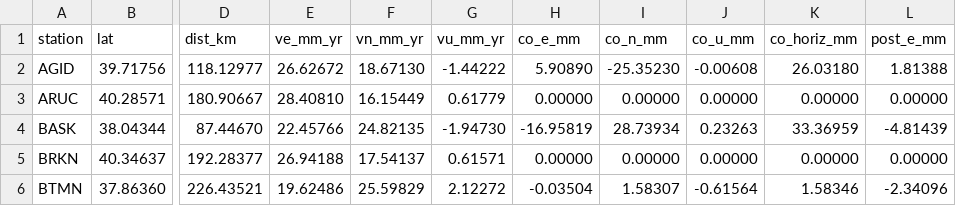
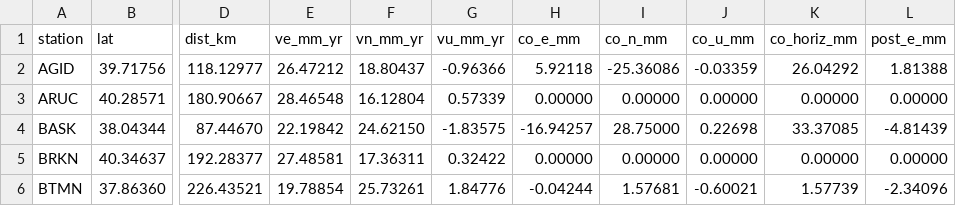
Before and after one commit to SismoKaos-Research/chaosmap, a CSV file: out/van2011/stations_gnss.csv, drawn as a sheet; only a part is shown, gaps mark what is left out; the diff covers the shown part only; the diff names each change by its address in the sheet, - before the commit and + after, or states it on an @@ line.

```diff
--- a/out/van2011/stations_gnss.csv
+++ b/out/van2011/stations_gnss.csv
-E2 (ve_mm_yr): 26.62672
+E2 (ve_mm_yr): 26.47212
-F2 (vn_mm_yr): 18.67130
+F2 (vn_mm_yr): 18.80437
-G2 (vu_mm_yr): -1.44222
+G2 (vu_mm_yr): -0.96366
-H2 (co_e_mm): 5.90890
+H2 (co_e_mm): 5.92118
-I2 (co_n_mm): -25.35230
+I2 (co_n_mm): -25.36086
-J2 (co_u_mm): -0.00608
+J2 (co_u_mm): -0.03359
-K2 (co_horiz_mm): 26.03180
+K2 (co_horiz_mm): 26.04292
-E3 (ve_mm_yr): 28.40810
+E3 (ve_mm_yr): 28.46548
-F3 (vn_mm_yr): 16.15449
+F3 (vn_mm_yr): 16.12804
-G3 (vu_mm_yr): 0.61779
+G3 (vu_mm_yr): 0.57339
-E4 (ve_mm_yr): 22.45766
+E4 (ve_mm_yr): 22.19842
-F4 (vn_mm_yr): 24.82135
+F4 (vn_mm_yr): 24.62150
-G4 (vu_mm_yr): -1.94730
+G4 (vu_mm_yr): -1.83575
-H4 (co_e_mm): -16.95819
+H4 (co_e_mm): -16.94257
-I4 (co_n_mm): 28.73934
+I4 (co_n_mm): 28.75000
-J4 (co_u_mm): 0.23263
+J4 (co_u_mm): 0.22698
-K4 (co_horiz_mm): 33.36959
+K4 (co_horiz_mm): 33.37085
-E5 (ve_mm_yr): 26.94188
+E5 (ve_mm_yr): 27.48581
-F5 (vn_mm_yr): 17.54137
+F5 (vn_mm_yr): 17.36311
-G5 (vu_mm_yr): 0.61571
+G5 (vu_mm_yr): 0.32422
-E6 (ve_mm_yr): 19.62486
+E6 (ve_mm_yr): 19.78854
-F6 (vn_mm_yr): 25.59829
+F6 (vn_mm_yr): 25.73261
-G6 (vu_mm_yr): 2.12272
+G6 (vu_mm_yr): 1.84776
-H6 (co_e_mm): -0.03504
+H6 (co_e_mm): -0.04244
-I6 (co_n_mm): 1.58307
+I6 (co_n_mm): 1.57681
-J6 (co_u_mm): -0.61564
+J6 (co_u_mm): -0.60021
-K6 (co_horiz_mm): 1.58346
+K6 (co_horiz_mm): 1.57739
```
Also changed, not shown: 136 edited cells elsewhere in this file, out/kahramanmaras2023/grids.csv, out/kahramanmaras2023/slip_patches.csv, 11 other files.
